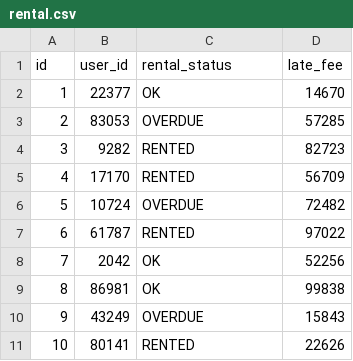
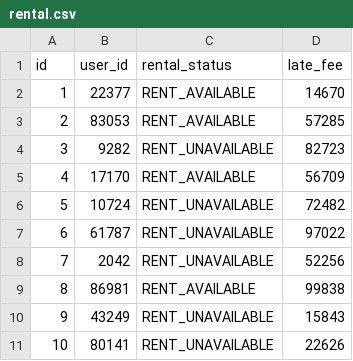
Before and after one commit to CNAPS-MSA/rental, a CSV file: src/main/resources/config/liquibase/fake-data/rental.csv, drawn as a sheet.

```diff
--- a/src/main/resources/config/liquibase/fake-data/rental.csv
+++ b/src/main/resources/config/liquibase/fake-data/rental.csv
@@ -1,11 +1,11 @@
 id;user_id;rental_status;late_fee
-1;22377;OK;14670
-2;83053;OVERDUE;57285
-3;9282;RENTED;82723
-4;17170;RENTED;56709
-5;10724;OVERDUE;72482
-6;61787;RENTED;97022
-7;2042;OK;52256
-8;86981;OK;99838
-9;43249;OVERDUE;15843
-10;80141;RENTED;22626
+1;22377;RENT_AVAILABLE;14670
+2;83053;RENT_AVAILABLE;57285
+3;9282;RENT_UNAVAILABLE;82723
+4;17170;RENT_AVAILABLE;56709
+5;10724;RENT_UNAVAILABLE;72482
+6;61787;RENT_UNAVAILABLE;97022
+7;2042;RENT_UNAVAILABLE;52256
+8;86981;RENT_AVAILABLE;99838
+9;43249;RENT_UNAVAILABLE;15843
+10;80141;RENT_UNAVAILABLE;22626
```
Also changed, not shown: src/main/resources/config/liquibase/fake-data/overdue_item.csv, src/main/resources/config/liquibase/fake-data/rented_item.csv, 51 other files.
